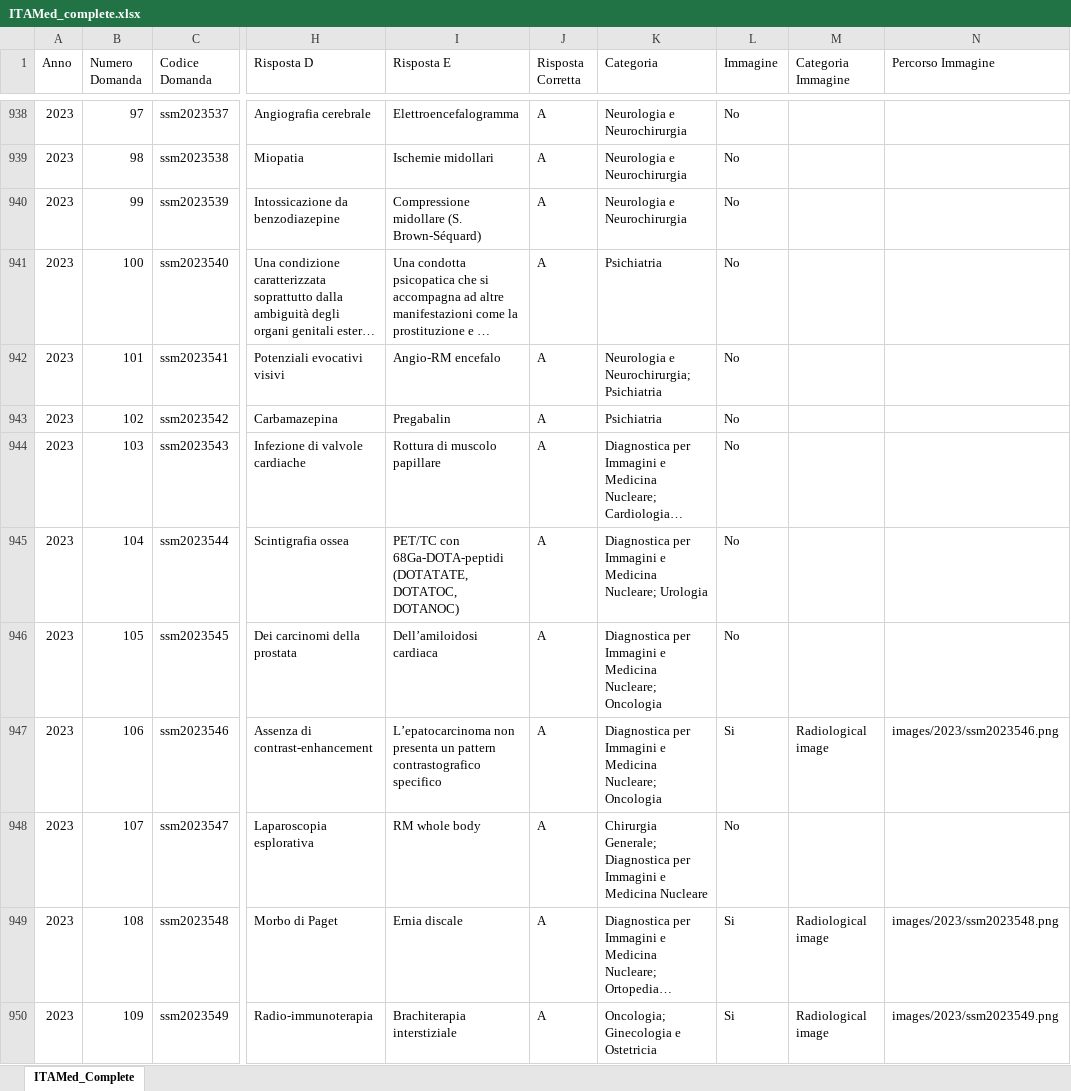
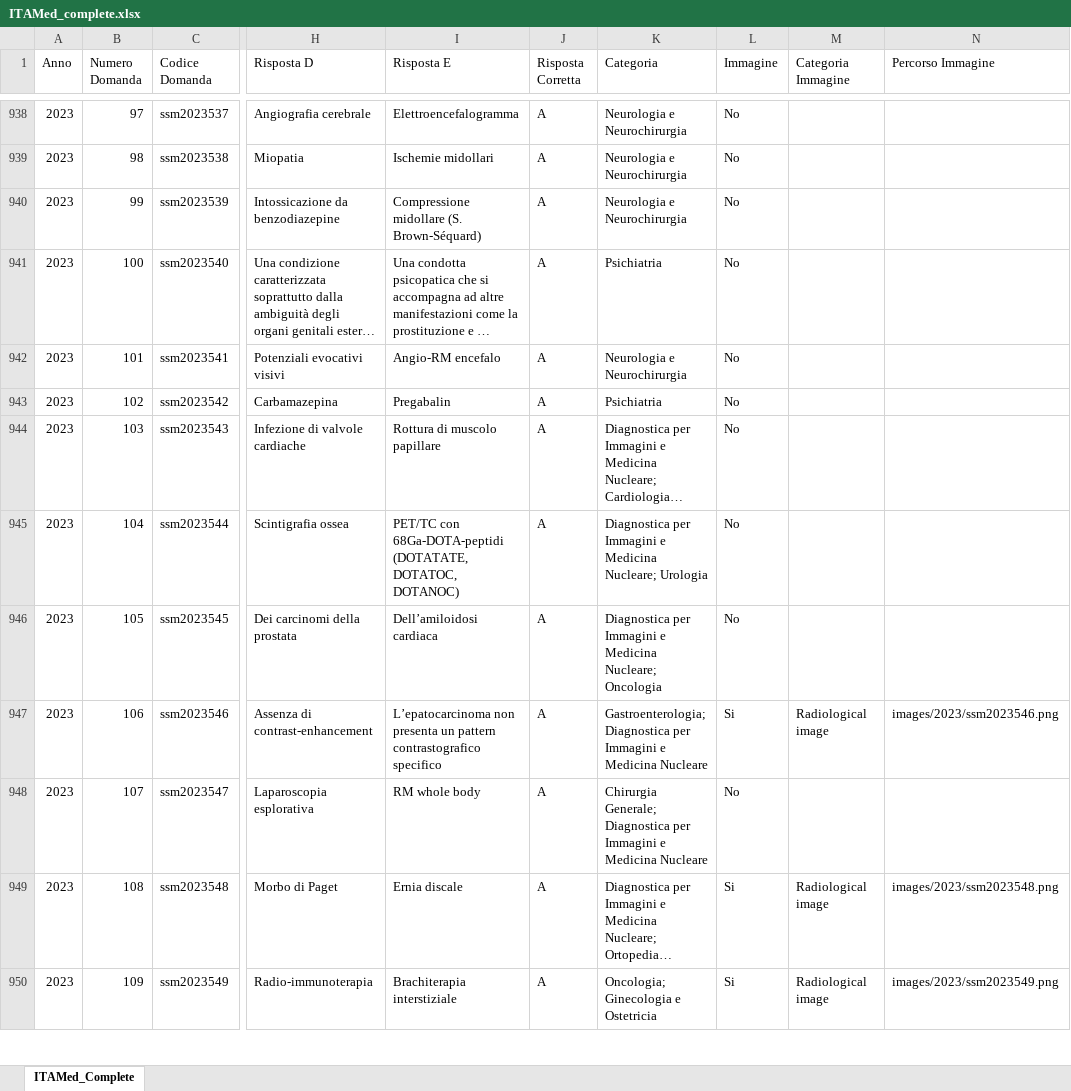
Before and after one commit to LM-Healthcare/ITAMed, an Excel workbook: Dataset/IT/xlsx/ITAMed_complete.xlsx, sheet ITAMed_Complete, drawn as a sheet; only a part is shown, gaps mark what is left out; long unchanged cells end in …; values as stored, in another font and other column widths than the file's, no borders; the diff covers the shown part only; the diff names each change by its address in the sheet, - before the commit and + after, or states it on an @@ line.

```diff
--- a/Dataset/IT/xlsx/ITAMed_complete.xlsx (sheet ITAMed_Complete)
+++ b/Dataset/IT/xlsx/ITAMed_complete.xlsx (sheet ITAMed_Complete)
-K942 (Categoria): Neurologia e Neurochirurgia; Psichiatria
+K942 (Categoria): Neurologia e Neurochirurgia
-K947 (Categoria): Diagnostica per Immagini e Medicina Nucleare; Oncologia
+K947 (Categoria): Gastroenterologia; Diagnostica per Immagini e Medicina Nucleare
```
Also changed, not shown: 242 edited cells elsewhere in this sheet, Dataset/EN/xlsx/ITAMed_2022_EN.xlsx, Dataset/EN/xlsx/ITAMed_complete_EN.xlsx, 47 other files.
